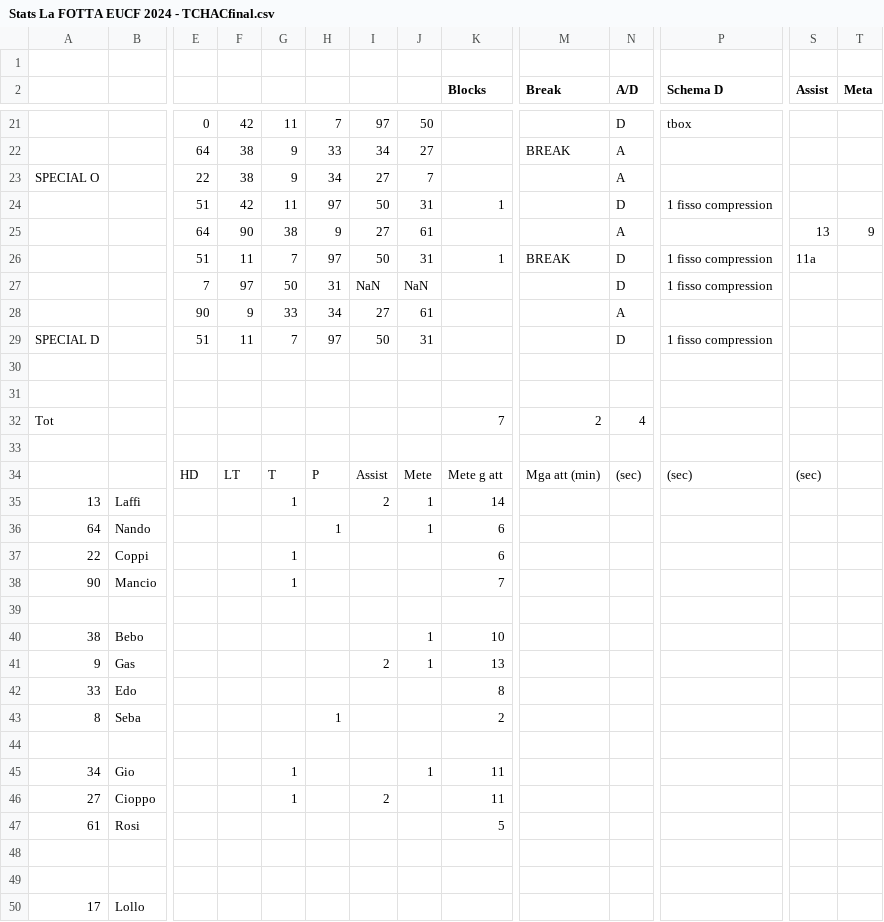
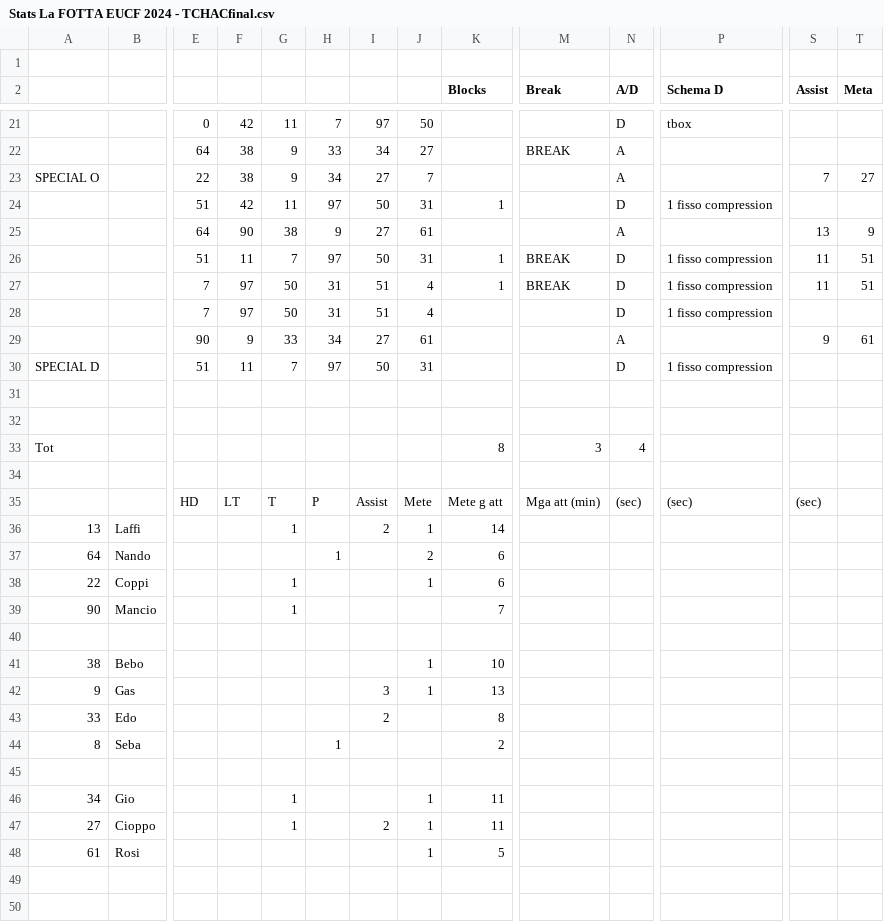
Before and after one commit to alegalli/peLaFottaEUCF2024, a CSV file: data/Stats La FOTTA EUCF 2024 - TCHACfinal.csv, drawn as a sheet; only a part is shown, gaps mark what is left out; the shorter side is filled out with more unchanged rows; addresses are those after the commit; rows hold the shown columns only; the diff covers the shown part only; the diff names each change by its address in the sheet, - before the commit and + after, or states it on an @@ line.

```diff
--- a/data/Stats La FOTTA EUCF 2024 - TCHACfinal.csv
+++ b/data/Stats La FOTTA EUCF 2024 - TCHACfinal.csv
-S23 (Assist): (empty)
+S23 (Assist): 7
-T23 (Meta): (empty)
+T23 (Meta): 27
-S26 (Assist): 11a
+S26 (Assist): 11
-T26 (Meta): (empty)
+T26 (Meta): 51
+row 27:  |  | 7 | 97 | 50 | 31 | 51 | 4 | 1 | BREAK | D | 1 fisso compression | 11 | 51
-I28: NaN
+I28: 51
-J28: NaN
+J28: 4
-S29 (Assist): (empty)
+S29 (Assist): 9
-T29 (Meta): (empty)
+T29 (Meta): 61
-K33 (Blocks): 7
+K33 (Blocks): 8
-M33 (Break): 2
+M33 (Break): 3
-J37: 1
+J37: 2
-J38: (empty)
+J38: 1
-I42: 2
+I42: 3
-I43: (empty)
+I43: 2
-J47:J48: (empty)
+J47:J48: 1
```
Also changed, not shown: 2 added rows, 2 removed rows and 44 edited cells elsewhere in this file, data/Stats La FOTTA EUCF 2024 - CLAPHAMsemi.csv, data/Stats La FOTTA EUCF 2024 - TCHAC.csv, 1 other file.
